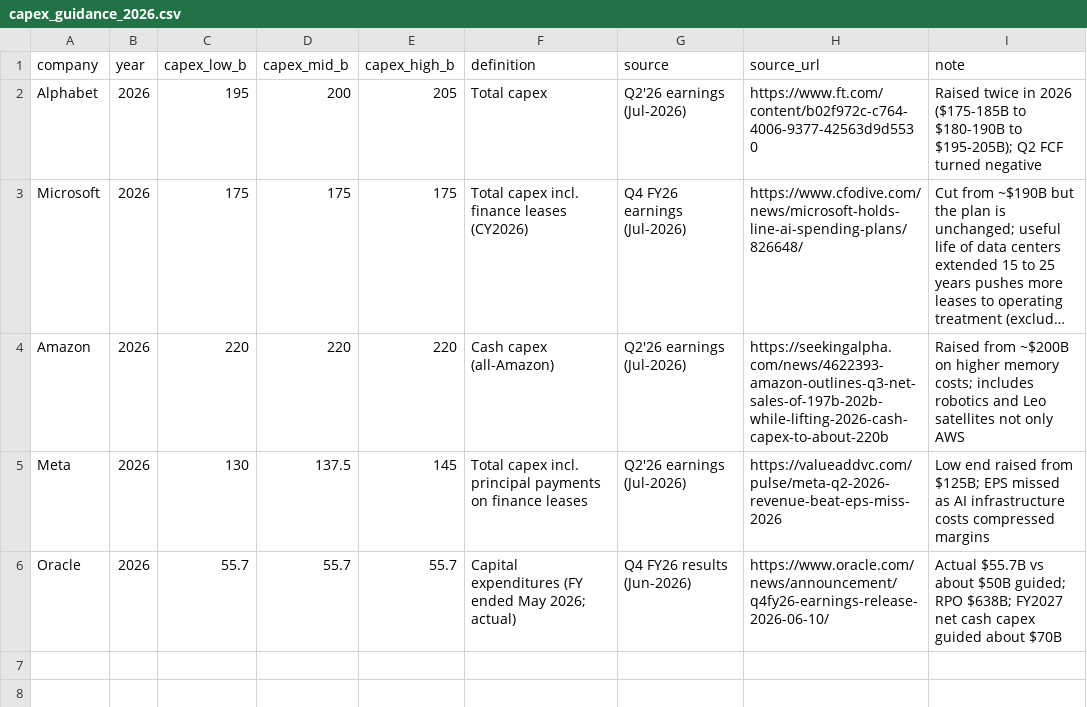
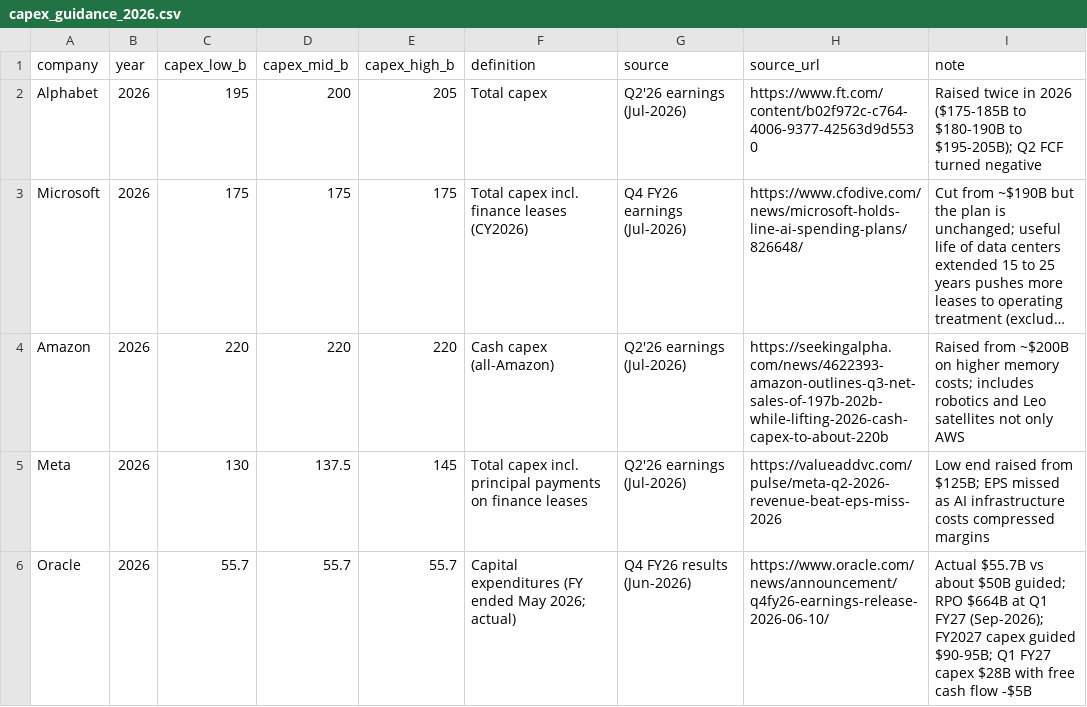
Before and after one commit to fbncldy/ai-infra-capex-dashboard, a CSV file: data/processed/capex_guidance_2026.csv, drawn as a sheet; long unchanged cells end in ….

```diff
--- a/data/processed/capex_guidance_2026.csv
+++ b/data/processed/capex_guidance_2026.csv
@@ -5,2 +5,2 @@ Amazon,2026,220,220,220,Cash capex (all-Amazon),Q2'26 earnings (Jul-2026),https:
 Meta,2026,130,137.5,145,Total capex incl. principal payments on finance leases,Q2'26 earnings (Jul-2026),https://valueaddvc.com/pulse/meta-q2-2026-revenue-beat-eps-miss-2026,Low end raised from $125B; EPS missed as AI infrastructure costs compressed margins
-Oracle,2026,55.7,55.7,55.7,Capital expenditures (FY ended May 2026; actual),Q4 FY26 results (Jun-2026),https://www.oracle.com/news/announcement/q4fy26-earnings-release-2026-06-10/,Actual $55.7B vs about $50B guided; RPO $638B; FY2027 net cash capex guided about $70B
+Oracle,2026,55.7,55.7,55.7,Capital expenditures (FY ended May 2026; actual),Q4 FY26 results (Jun-2026),https://www.oracle.com/news/announcement/q4fy26-earnings-release-2026-06-10/,Actual $55.7B vs about $50B guided; RPO $664B at Q1 FY27 (Sep-2026); FY2027 capex guided $90-95B; Q1 FY27 capex $28B with free cash flow -$5B
```
Also changed, not shown: data/processed/fcf_transfer.csv, data/processed/neoclouds.csv, 1 other file.
